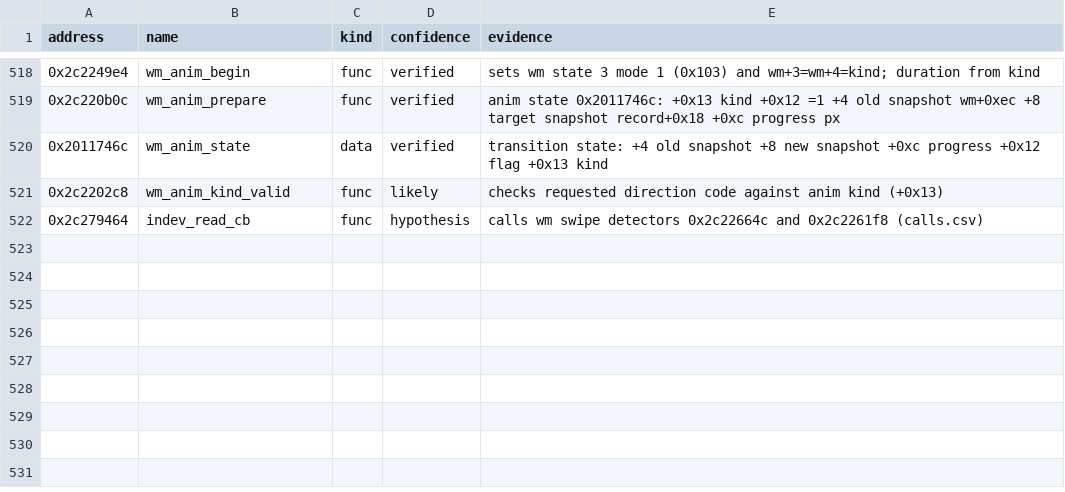
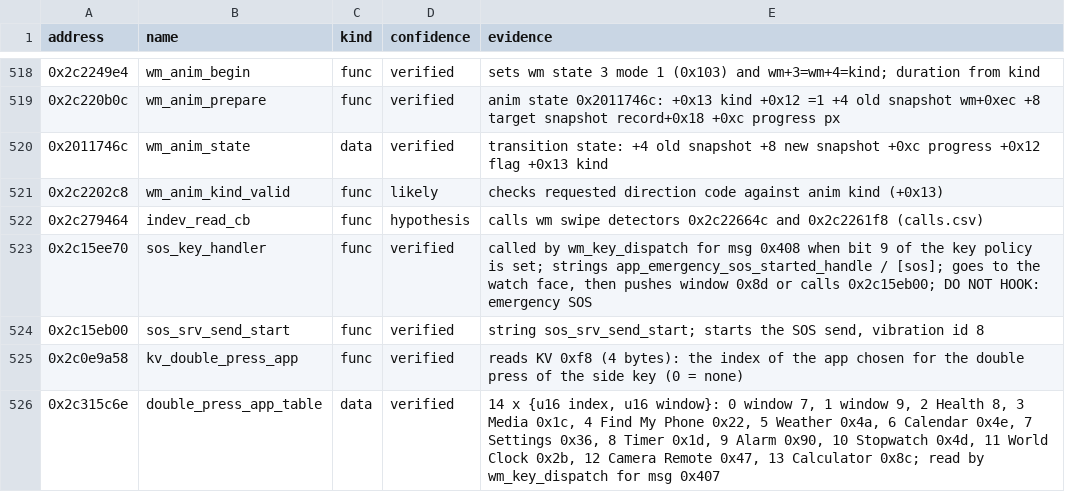
Before and after one commit to Musicalista/fit3-toolkit-fork, a CSV file: docs/symbols.csv, drawn as a sheet; only a part is shown, gaps mark what is left out.

Commit message:
[docs] Document what the side key's messages open

```diff
--- a/docs/symbols.csv
+++ b/docs/symbols.csv
@@ -522 +522,5 @@ address,name,kind,confidence,evidence
 0x2c279464,indev_read_cb,func,hypothesis,"calls wm swipe detectors 0x2c22664c and 0x2c2261f8 (calls.csv)"
+0x2c15ee70,sos_key_handler,func,verified,"called by wm_key_dispatch for msg 0x408 when bit 9 of the key policy is set; strings app_emergency_sos_started_handle / [sos]; goes to the watch face, then pushes window 0x8d or calls 0x2c15eb00; DO NOT HOOK: emergency SOS"
+0x2c15eb00,sos_srv_send_start,func,verified,"string sos_srv_send_start; starts the SOS send, vibration id 8"
+0x2c0e9a58,kv_double_press_app,func,verified,"reads KV 0xf8 (4 bytes): the index of the app chosen for the double press of the side key (0 = none)"
+0x2c315c6e,double_press_app_table,data,verified,"14 x {u16 index, u16 window}: 0 window 7, 1 window 9, 2 Health 8, 3 Media 0x1c, 4 Find My Phone 0x22, 5 Weather 0x4a, 6 Calendar 0x4e, 7 Settings 0x36, 8 Timer 0x1d, 9 Alarm 0x90, 10 Stopwatch 0x4d, 11 World Clock 0x2b, 12 Camera Remote 0x47, 13 Calculator 0x8c; read by wm_key_dispatch for msg 0x407"
```
Also changed, not shown: 1 other file.
